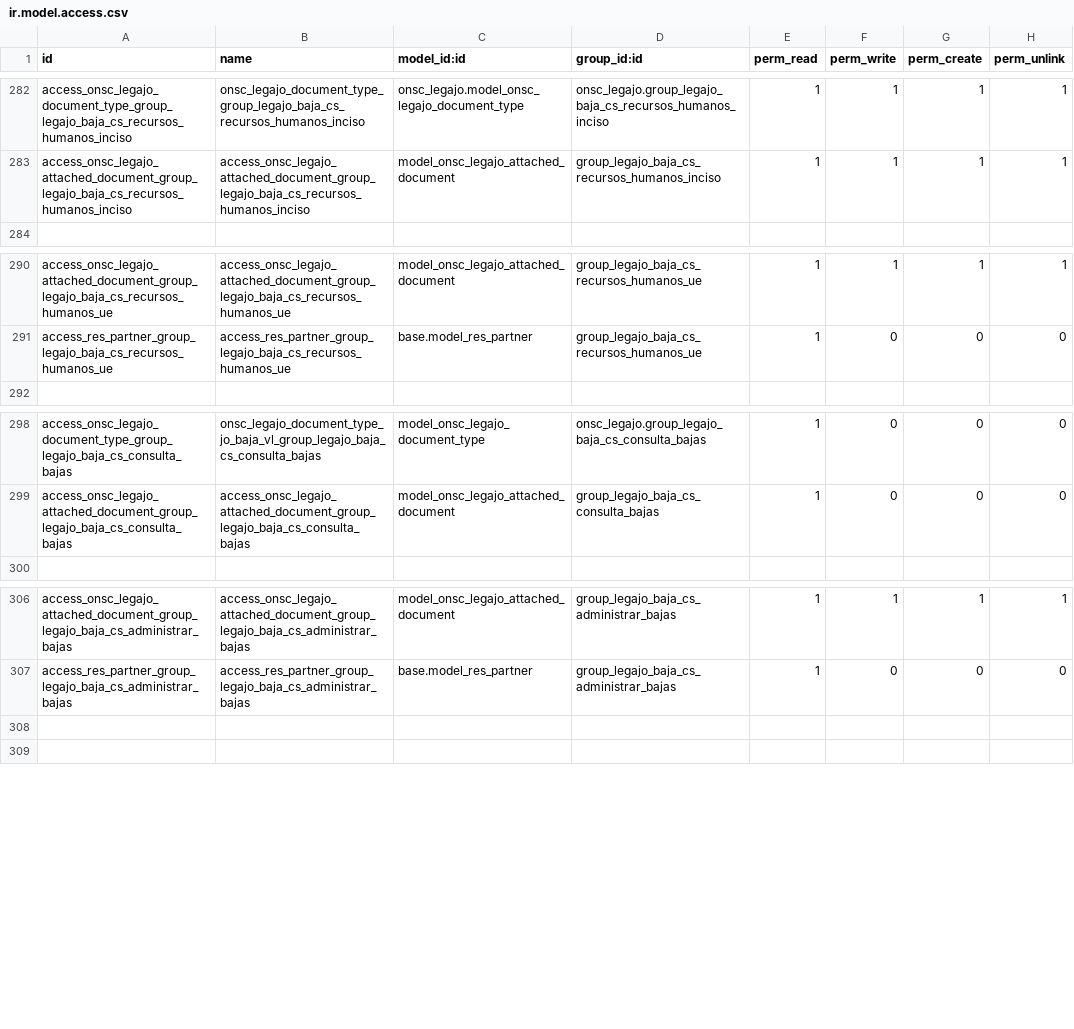
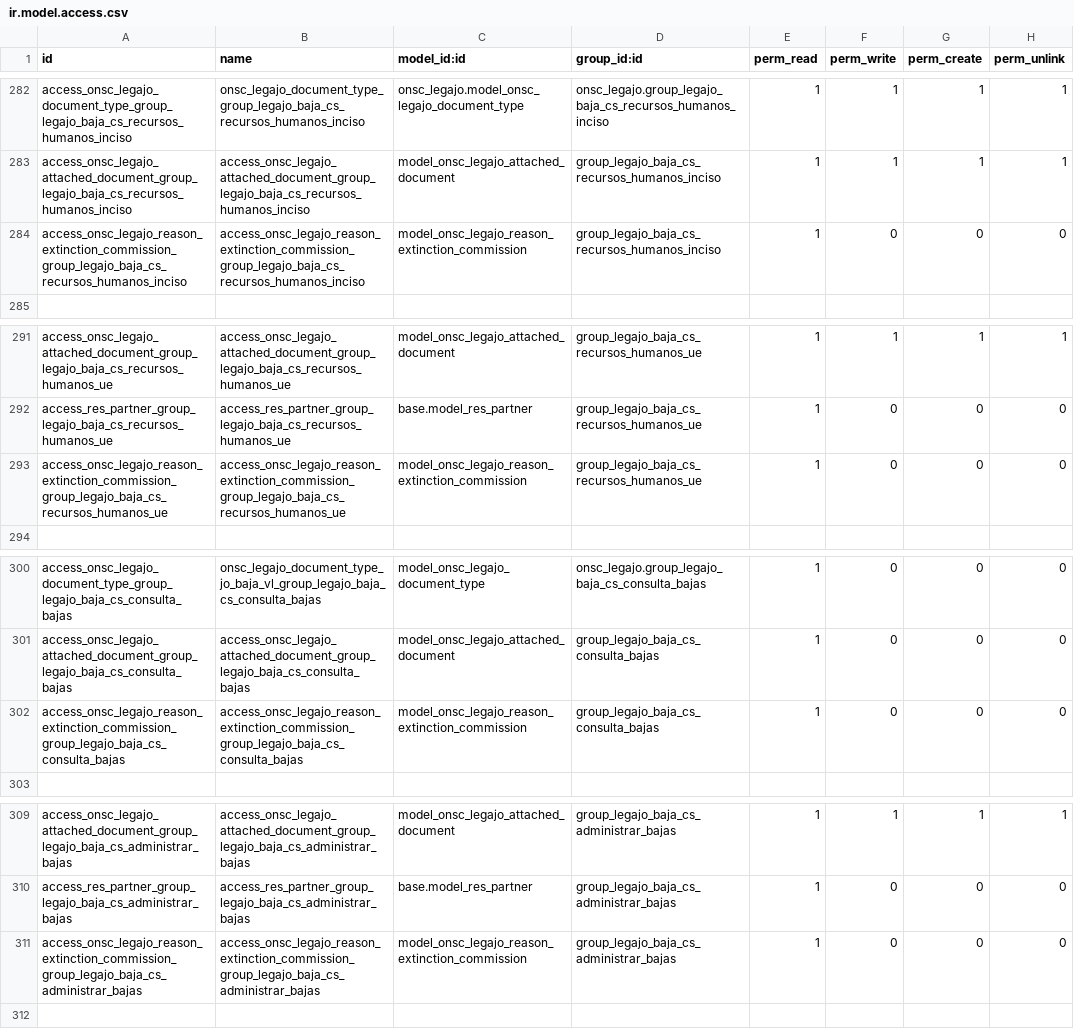
Before and after one commit to AtelUruguay/ONSC, a CSV file: onsc_legajo/security/ir.model.access.csv, drawn as a sheet; only a part is shown, gaps mark what is left out; addresses are those after the commit; the diff names each change by its address in the sheet, - before the commit and + after, or states it on an @@ line.

Commit message:
[ADD][LEGAJO][PS07 11240] LEG_6_1_01 Crear menu Baja CS

```diff
--- a/onsc_legajo/security/ir.model.access.csv
+++ b/onsc_legajo/security/ir.model.access.csv
+row 284: access_onsc_legajo_reason_extinction_commission_group_legajo_baja_cs_recursos_humanos_inciso | access_onsc_legajo_reason_extinction_commission_group_legajo_baja_cs_recursos_humanos_inciso | model_onsc_legajo_reason_extinction_commission | group_legajo_baja_cs_recursos_humanos_inciso | 1 | 0 | 0 | 0
+row 293: access_onsc_legajo_reason_extinction_commission_group_legajo_baja_cs_recursos_humanos_ue | access_onsc_legajo_reason_extinction_commission_group_legajo_baja_cs_recursos_humanos_ue | model_onsc_legajo_reason_extinction_commission | group_legajo_baja_cs_recursos_humanos_ue | 1 | 0 | 0 | 0
+row 302: access_onsc_legajo_reason_extinction_commission_group_legajo_baja_cs_consulta_bajas | access_onsc_legajo_reason_extinction_commission_group_legajo_baja_cs_consulta_bajas | model_onsc_legajo_reason_extinction_commission | group_legajo_baja_cs_consulta_bajas | 1 | 0 | 0 | 0
-row 311: (empty)
+row 311: access_onsc_legajo_reason_extinction_commission_group_legajo_baja_cs_administrar_bajas | access_onsc_legajo_reason_extinction_commission_group_legajo_baja_cs_administrar_bajas | model_onsc_legajo_reason_extinction_commission | group_legajo_baja_cs_administrar_bajas | 1 | 0 | 0 | 0
```
Also changed, not shown: 7 other files.
